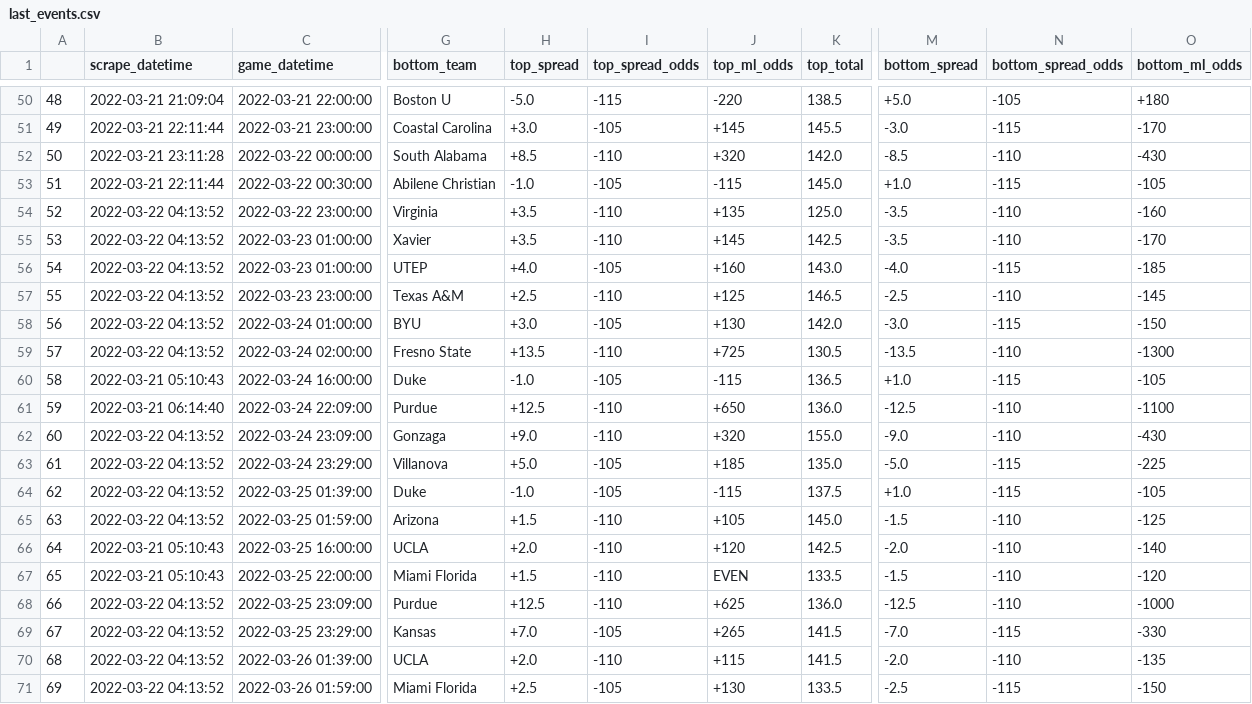
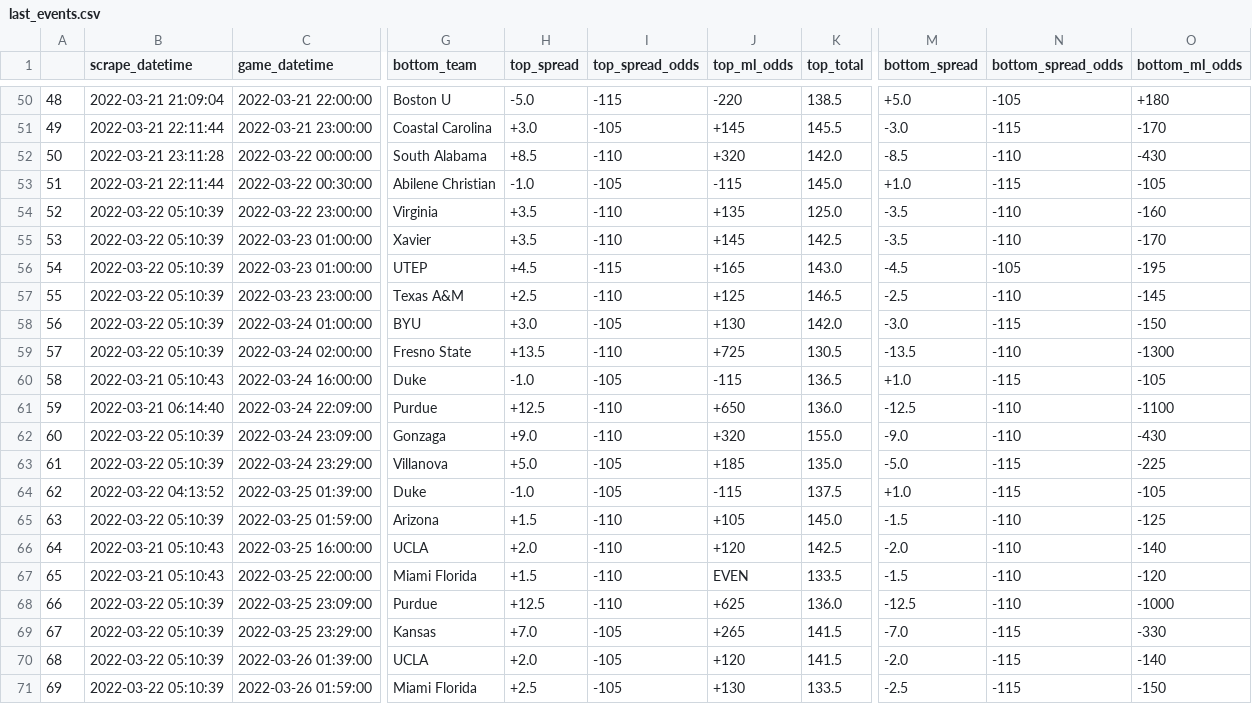
Before and after one commit to rileypeterson/movada, a CSV file: ncaab/data/bovada/last_events.csv, drawn as a sheet; only a part is shown, gaps mark what is left out; the diff names each change by its address in the sheet, - before the commit and + after, or states it on an @@ line.

```diff
--- a/ncaab/data/bovada/last_events.csv
+++ b/ncaab/data/bovada/last_events.csv
-B54:B59 (scrape_datetime): 2022-03-22 04:13:52
+B54:B59 (scrape_datetime): 2022-03-22 05:10:39
-H56 (top_spread): +4.0
+H56 (top_spread): +4.5
-I56 (top_spread_odds): -105
+I56 (top_spread_odds): -115
-J56 (top_ml_odds): +160
+J56 (top_ml_odds): +165
-M56 (bottom_spread): -4.0
+M56 (bottom_spread): -4.5
-N56 (bottom_spread_odds): -115
+N56 (bottom_spread_odds): -105
-O56 (bottom_ml_odds): -185
+O56 (bottom_ml_odds): -195
-B62:B63 (scrape_datetime): 2022-03-22 04:13:52
+B62:B63 (scrape_datetime): 2022-03-22 05:10:39
-B65 (scrape_datetime): 2022-03-22 04:13:52
+B65 (scrape_datetime): 2022-03-22 05:10:39
-B68:B71 (scrape_datetime): 2022-03-22 04:13:52
+B68:B71 (scrape_datetime): 2022-03-22 05:10:39
-I70 (top_spread_odds): -110
+I70 (top_spread_odds): -105
-J70 (top_ml_odds): +115
+J70 (top_ml_odds): +120
-N70 (bottom_spread_odds): -110
+N70 (bottom_spread_odds): -115
-O70 (bottom_ml_odds): -135
+O70 (bottom_ml_odds): -140
```
Also changed, not shown: ncaab/data/bovada/next_events.csv.
